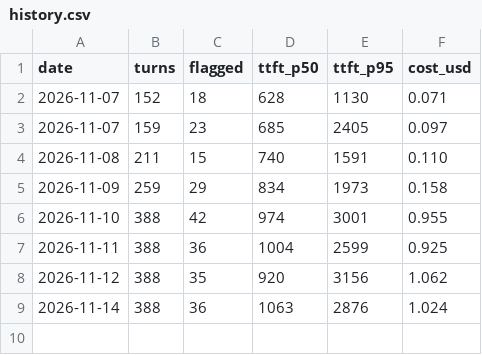
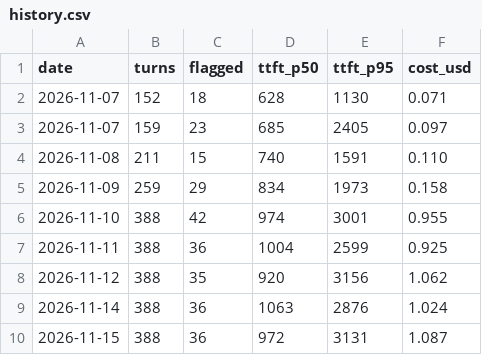
Before and after one commit to aronstenlund-code/aronstenlund-airpods-ai, a CSV file: reports/eval/history.csv, drawn as a sheet.

Commit message:
Nightly live eval 2026-11-15

```diff
--- a/reports/eval/history.csv
+++ b/reports/eval/history.csv
@@ -9 +9,2 @@ date,turns,flagged,ttft_p50,ttft_p95,cost_usd
 2026-11-14,388,36,1063,2876,1.024
+2026-11-15,388,36,972,3131,1.087
```
Also changed, not shown: 5 other files.
